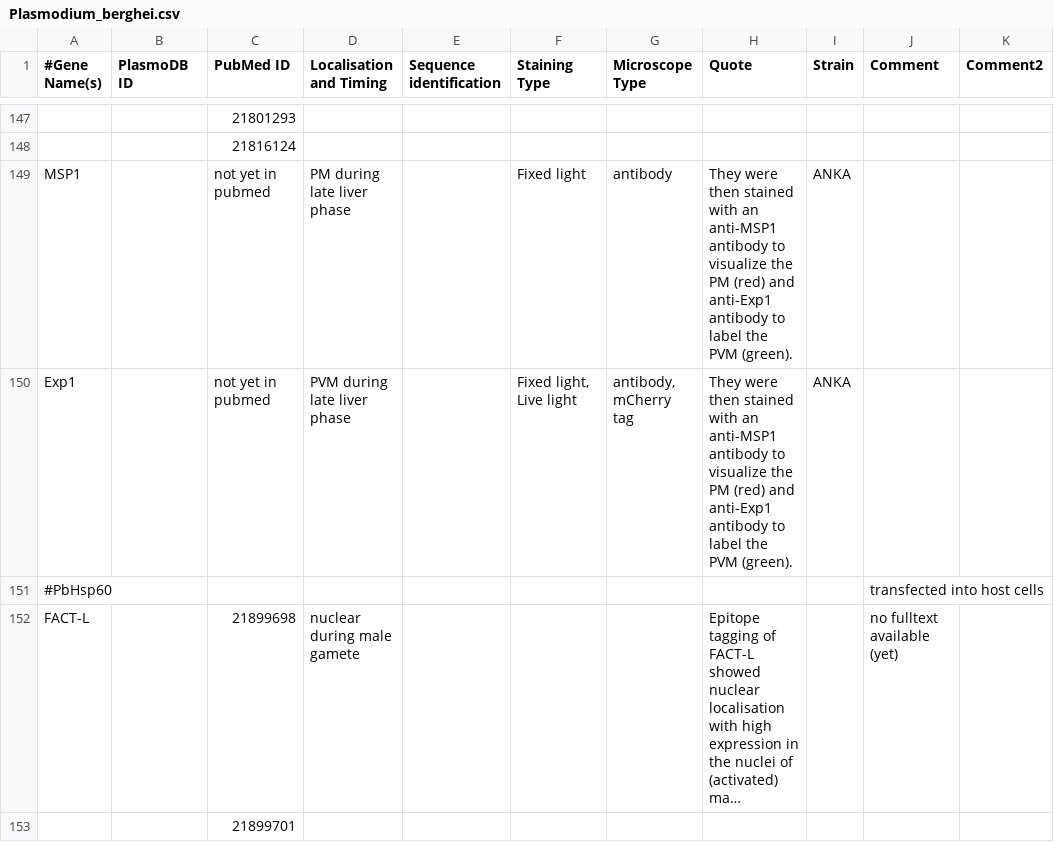
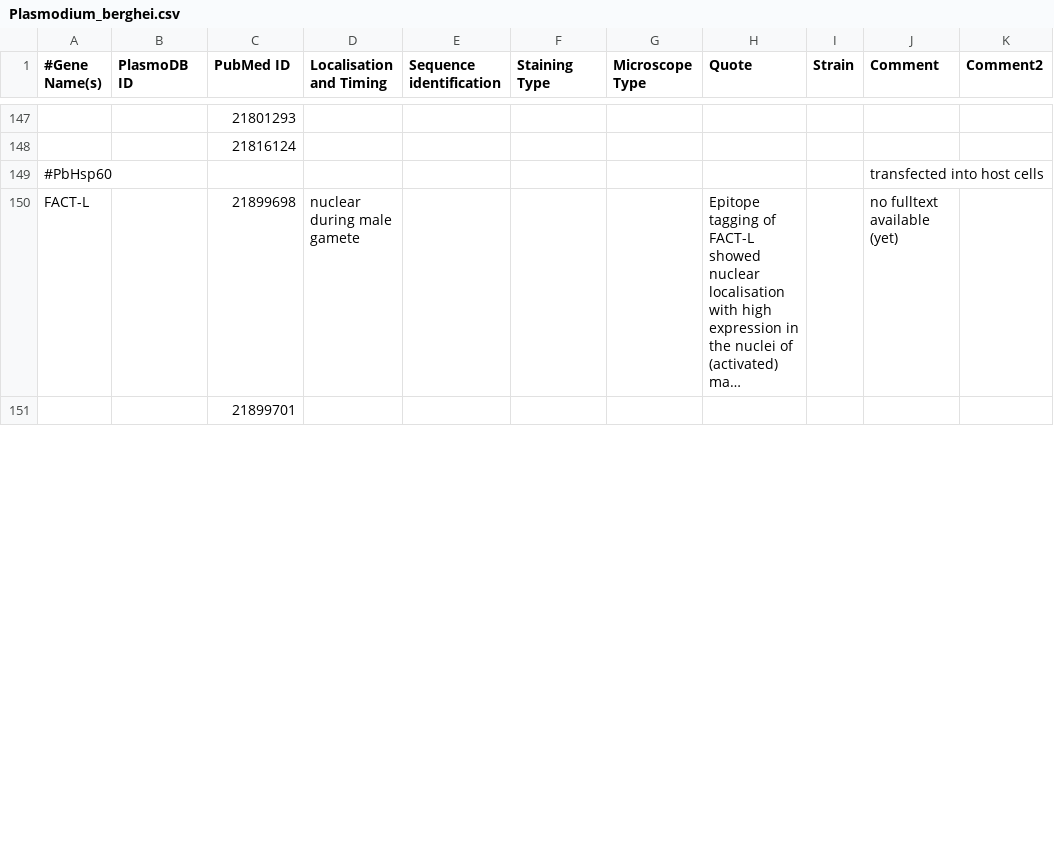
Before and after one commit to wwood/ApiLoc, a CSV file: raw_data/Plasmodium_berghei.csv, drawn as a sheet; only a part is shown, gaps mark what is left out; long unchanged cells end in …; the diff covers the shown part only.

```diff
--- a/raw_data/Plasmodium_berghei.csv
+++ b/raw_data/Plasmodium_berghei.csv
@@ -148,4 +148,2 @@
 		21816124								
-"MSP1"		"not yet in pubmed"	"PM during late liver phase"		"Fixed light"	"antibody"	"They were then stained with an anti-MSP1 antibody to visualize the PM (red) and anti-Exp1 antibody to label the PVM (green)."	"ANKA"		
-"Exp1"		"not yet in pubmed"	"PVM during late liver phase"		"Fixed light, Live light"	"antibody, mCherry tag"	"They were then stained with an anti-MSP1 antibody to visualize the PM (red) and anti-Exp1 antibody to label the PVM (green)."	"ANKA"		
 "#PbHsp60"									"transfected into host cells"	
```
Also changed, not shown: 2 added rows, 1 removed row and 3 edited cells elsewhere in this file, raw_data/Toxoplasma_gondii.csv.
